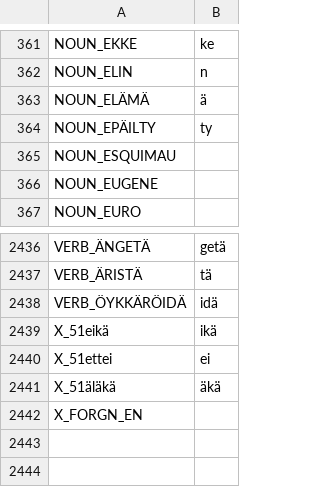
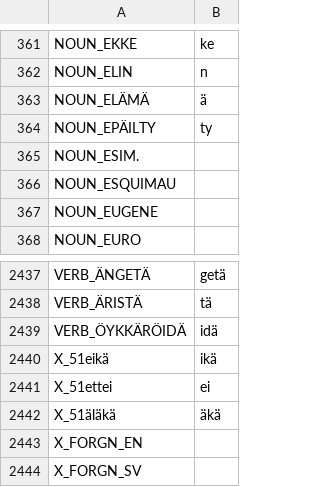
Before and after one commit to flammie/omorfi, a TSV file: src/paradigms/stub-deletions.tsv, drawn as a sheet; only a part is shown, gaps mark what is left out.

```diff
--- a/src/paradigms/stub-deletions.tsv
+++ b/src/paradigms/stub-deletions.tsv
@@ -364,2 +364,3 @@ NOUN_ELÄMÄ	ä
 NOUN_EPÄILTY	ty
+NOUN_ESIM.	
 NOUN_ESQUIMAU	
@@ -2442 +2443,2 @@ X_51äläkä	äkä
 X_FORGN_EN	
+X_FORGN_SV	
```
Also changed, not shown: src/paradigms/morphophonology.tsv.
